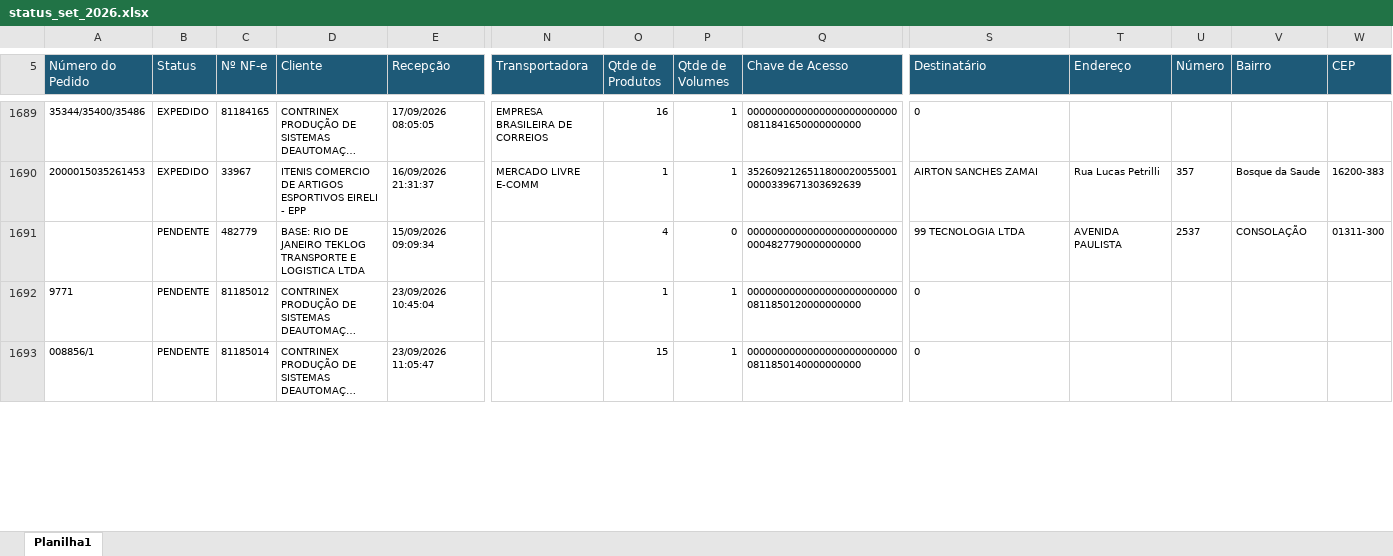
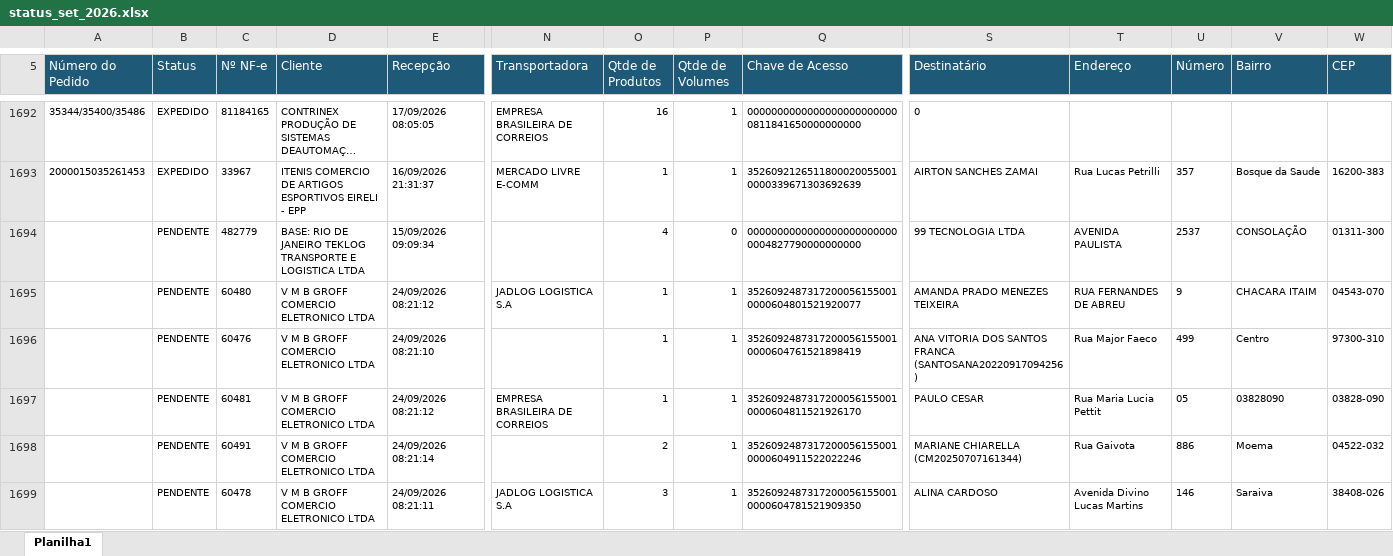
Before and after one commit to phdev2024/dashboard_operacao, an Excel workbook: data/status_saida/operacional/status_set_2026.xlsx, sheet Planilha1, drawn as a sheet; only a part is shown, gaps mark what is left out; the shorter side is filled out with more unchanged rows; long unchanged cells end in …; values as stored, in another font and other column widths than the file's, no borders; rows hold the shown columns only; the diff covers the shown part only; the diff names each change by its address in the sheet, - before the commit and + after, or states it on an @@ line.

Commit message:
auto: atualiza base operacional via atalho

```diff
--- a/data/status_saida/operacional/status_set_2026.xlsx (sheet Planilha1)
+++ b/data/status_saida/operacional/status_set_2026.xlsx (sheet Planilha1)
@@ row 1692 moved to row 1714: 9771 @@
+row 1695:  | PENDENTE | 60480 | V M B GROFF COMERCIO ELETRONICO LTDA | 24/09/2026 08:21:12 | JADLOG LOGISTICA S.A | 1 | 1 | 35260924873172000561550010000604801521920077 | AMANDA PRADO MENEZES TEIXEIRA | RUA FERNANDES DE ABREU | 9 | CHACARA ITAIM | 04543-070
+row 1696:  | PENDENTE | 60476 | V M B GROFF COMERCIO ELETRONICO LTDA | 24/09/2026 08:21:10 |  | 1 | 1 | 35260924873172000561550010000604761521898419 | ANA VITORIA DOS SANTOS FRANCA (SANTOSANA20220917094256) | Rua Major Faeco | 499 | Centro | 97300-310
+row 1697:  | PENDENTE | 60481 | V M B GROFF COMERCIO ELETRONICO LTDA | 24/09/2026 08:21:12 | EMPRESA BRASILEIRA DE CORREIOS | 1 | 1 | 35260924873172000561550010000604811521926170 | PAULO CESAR | Rua Maria Lucia Pettit | 05 | 03828090 | 03828-090
+row 1698:  | PENDENTE | 60491 | V M B GROFF COMERCIO ELETRONICO LTDA | 24/09/2026 08:21:14 |  | 2 | 1 | 35260924873172000561550010000604911522022246 | MARIANE CHIARELLA (CM20250707161344) | Rua Gaivota | 886 | Moema | 04522-032
+row 1699:  | PENDENTE | 60478 | V M B GROFF COMERCIO ELETRONICO LTDA | 24/09/2026 08:21:11 | JADLOG LOGISTICA S.A | 3 | 1 | 35260924873172000561550010000604781521909350 | ALINA CARDOSO | Avenida Divino Lucas Martins | 146 | Saraiva | 38408-026
```
Also changed, not shown: 20 added rows, 59 moved rows and 12 edited cells elsewhere in this sheet.
